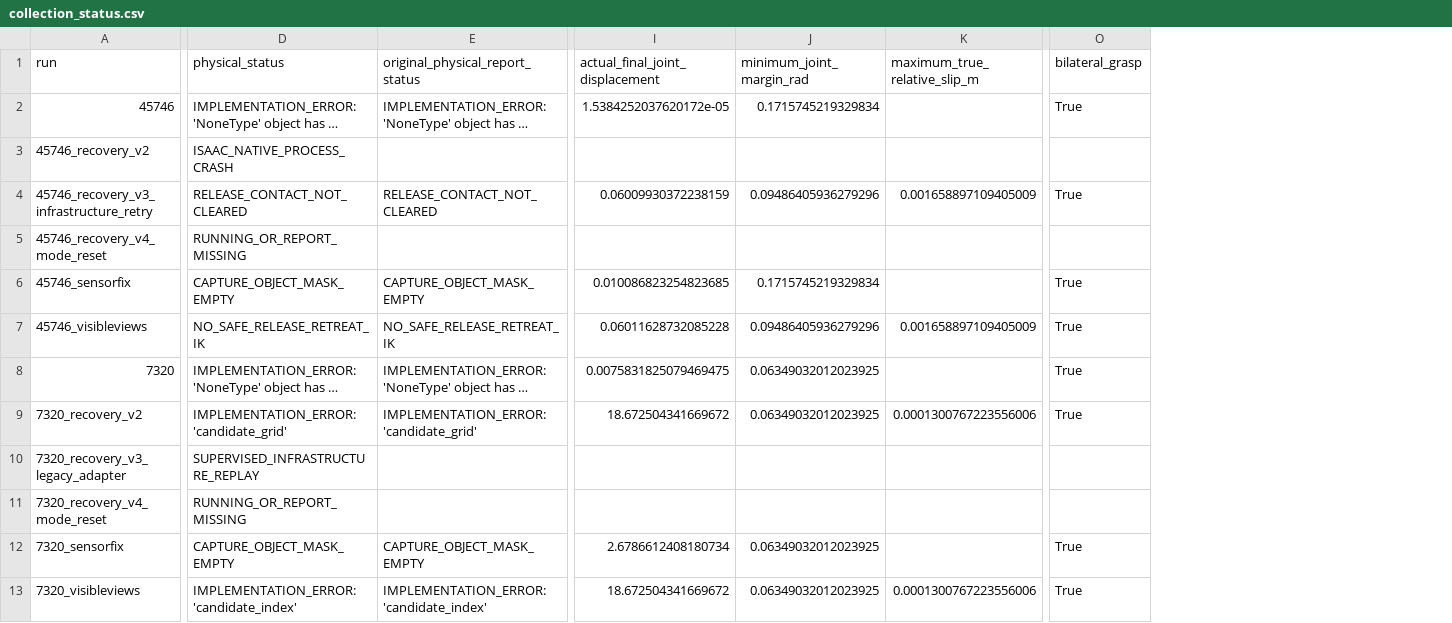
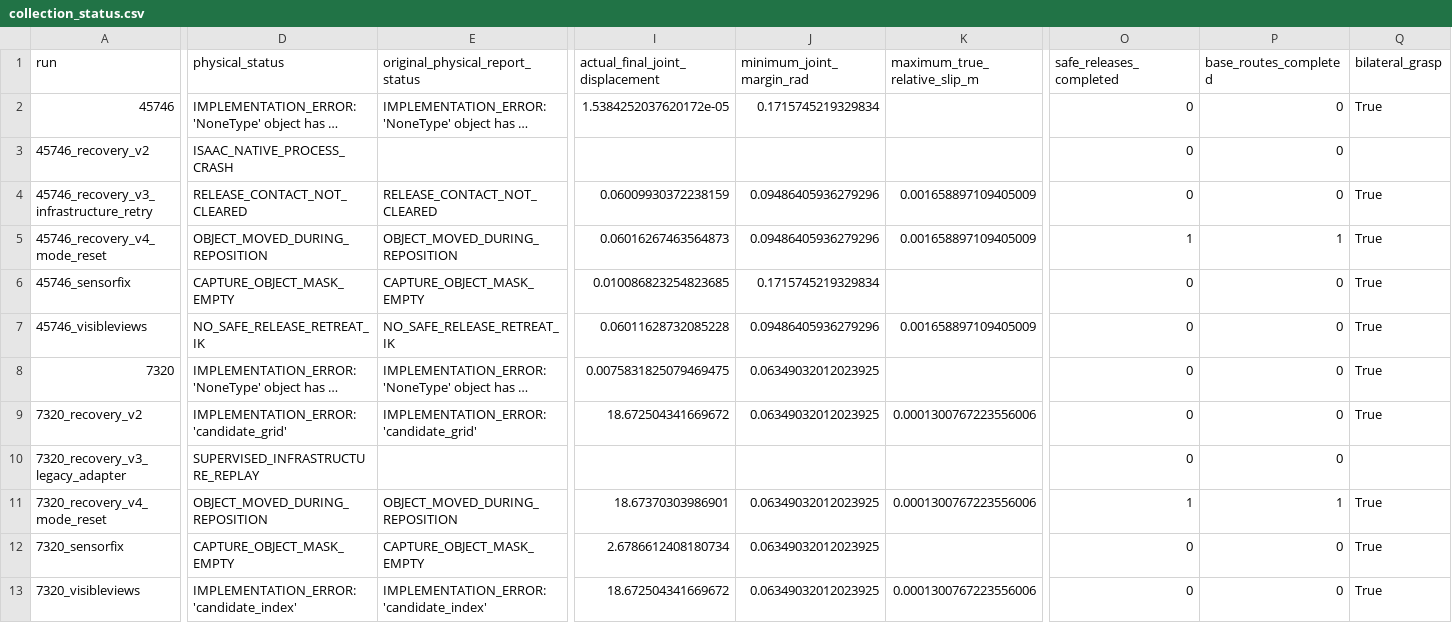
Before and after one commit to rangeryx-66/fr3-real2sim, a CSV file: artifacts/articulated_system_20261005/collection_status.csv, drawn as a sheet; only a part is shown, gaps mark what is left out; long unchanged cells end in …; addresses are those after the commit; the diff covers the shown part only; the diff names each change by its address in the sheet, - before the commit and + after, or states it on an @@ line.

Commit message:
Record ArtGS quality limits and actual reposition blockers

```diff
--- a/artifacts/articulated_system_20261005/collection_status.csv
+++ b/artifacts/articulated_system_20261005/collection_status.csv
+column O (safe_releases_completed), rows 2-13: 0 | 0 | 0 | 1 | 0 | 0 | 0 | 0 | 0 | 1 | 0 | 0
+column P (base_routes_completed), rows 2-13: 0 | 0 | 0 | 1 | 0 | 0 | 0 | 0 | 0 | 1 | 0 | 0
-D5 (physical_status): RUNNING_OR_REPORT_MISSING
+D5 (physical_status): OBJECT_MOVED_DURING_REPOSITION
-E5 (original_physical_report_status): (empty)
+E5 (original_physical_report_status): OBJECT_MOVED_DURING_REPOSITION
-I5 (actual_final_joint_displacement): (empty)
+I5 (actual_final_joint_displacement): 0.06016267463564873
-J5 (minimum_joint_margin_rad): (empty)
+J5 (minimum_joint_margin_rad): 0.09486405936279296
-K5 (maximum_true_relative_slip_m): (empty)
+K5 (maximum_true_relative_slip_m): 0.001658897109405009
-Q5 (bilateral_grasp): (empty)
+Q5 (bilateral_grasp): True
-D11 (physical_status): RUNNING_OR_REPORT_MISSING
+D11 (physical_status): OBJECT_MOVED_DURING_REPOSITION
-E11 (original_physical_report_status): (empty)
+E11 (original_physical_report_status): OBJECT_MOVED_DURING_REPOSITION
-I11 (actual_final_joint_displacement): (empty)
+I11 (actual_final_joint_displacement): 18.67370303986901
-J11 (minimum_joint_margin_rad): (empty)
+J11 (minimum_joint_margin_rad): 0.06349032012023925
-K11 (maximum_true_relative_slip_m): (empty)
+K11 (maximum_true_relative_slip_m): 0.0001300767223556006
-Q11 (bilateral_grasp): (empty)
+Q11 (bilateral_grasp): True
```
Also changed, not shown: 3 edited cells elsewhere in this file, artifacts/articulated_system_20261005/reconstruction_comparison.csv, 11 other files.
